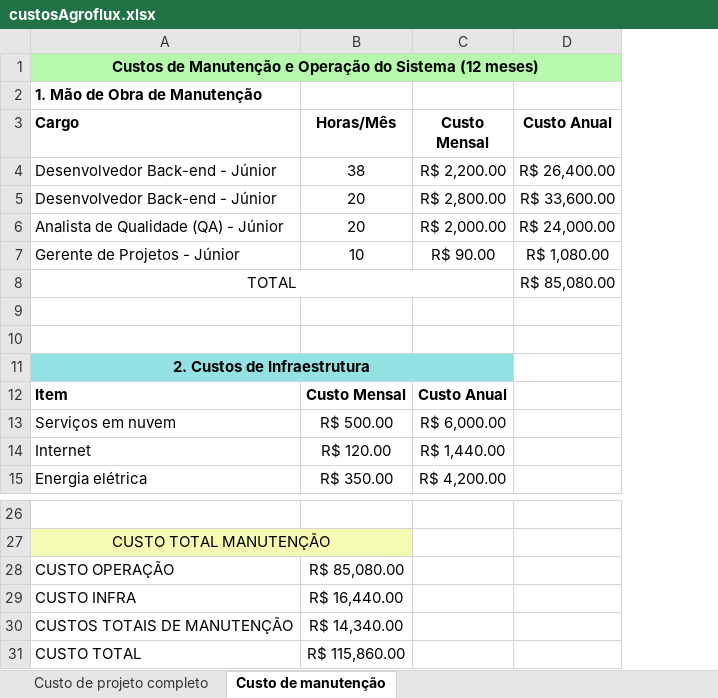
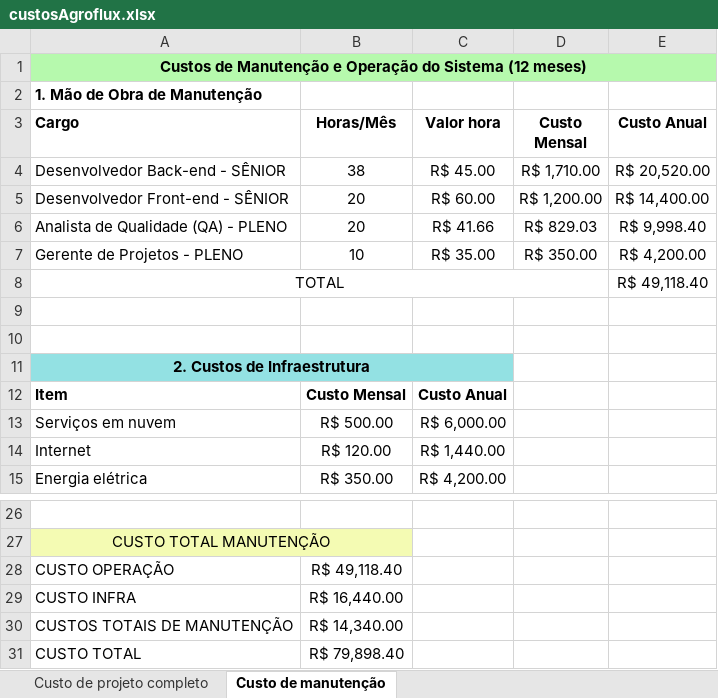
Before and after one commit to Paulo19cx/AgroFlux2026, an Excel workbook: Arquivos-Escopo/custosAgroflux.xlsx, sheet Custo de manutenção, drawn as a sheet; only a part is shown, gaps mark what is left out; values as stored, in another font and other column widths than the file's, no borders; removed rows and columns are numbered as before the commit, all else as after; the diff names each change by its address in the sheet, - before the commit and + after, or states it on an @@ line.

Commit message:
Doc: Troca do arquivo de custos antigo para o novo

```diff
--- a/Arquivos-Escopo/custosAgroflux.xlsx (sheet Custo de manutenção)
+++ b/Arquivos-Escopo/custosAgroflux.xlsx (sheet Custo de manutenção)
+column D (Custo Mensal), rows 4-5: R$ 1,710.00 | R$ 1,200.00; row 7: R$ 350.00
-C3: Custo Mensal
+C3: Valor hora
-A4 (Cargo): Desenvolvedor Back-end - Júnior
+A4 (Cargo): Desenvolvedor Back-end - SÊNIOR
-C4 (Valor hora): R$ 2,200.00
+C4 (Valor hora): R$ 45.00
-E4 (Custo Anual): R$ 26,400.00
+E4 (Custo Anual): R$ 20,520.00
-A5 (Cargo): Desenvolvedor Back-end - Júnior
+A5 (Cargo): Desenvolvedor Front-end - SÊNIOR
-C5 (Valor hora): R$ 2,800.00
+C5 (Valor hora): R$ 60.00
-E5 (Custo Anual): R$ 33,600.00
+E5 (Custo Anual): R$ 14,400.00
-row 6: Analista de Qualidade (QA) - Júnior | 20 | R$ 2,000.00 | R$ 24,000.00
+row 6: Analista de Qualidade (QA) - PLENO | 20 | R$ 41.66 | R$ 829.03 | R$ 9,998.40
-A7 (Cargo): Gerente de Projetos - Júnior
+A7 (Cargo): Gerente de Projetos - PLENO
-C7 (Valor hora): R$ 90.00
+C7 (Valor hora): R$ 35.00
-E7 (Custo Anual): R$ 1,080.00
+E7 (Custo Anual): R$ 4,200.00
-E8 (Custo Anual): R$ 85,080.00
+E8 (Custo Anual): R$ 49,118.40
-B28 (Horas/Mês): R$ 85,080.00
+B28 (Horas/Mês): R$ 49,118.40
-B31 (Horas/Mês): R$ 115,860.00
+B31 (Horas/Mês): R$ 79,898.40
```
Also changed, not shown: sheet Custo de projeto completo.
